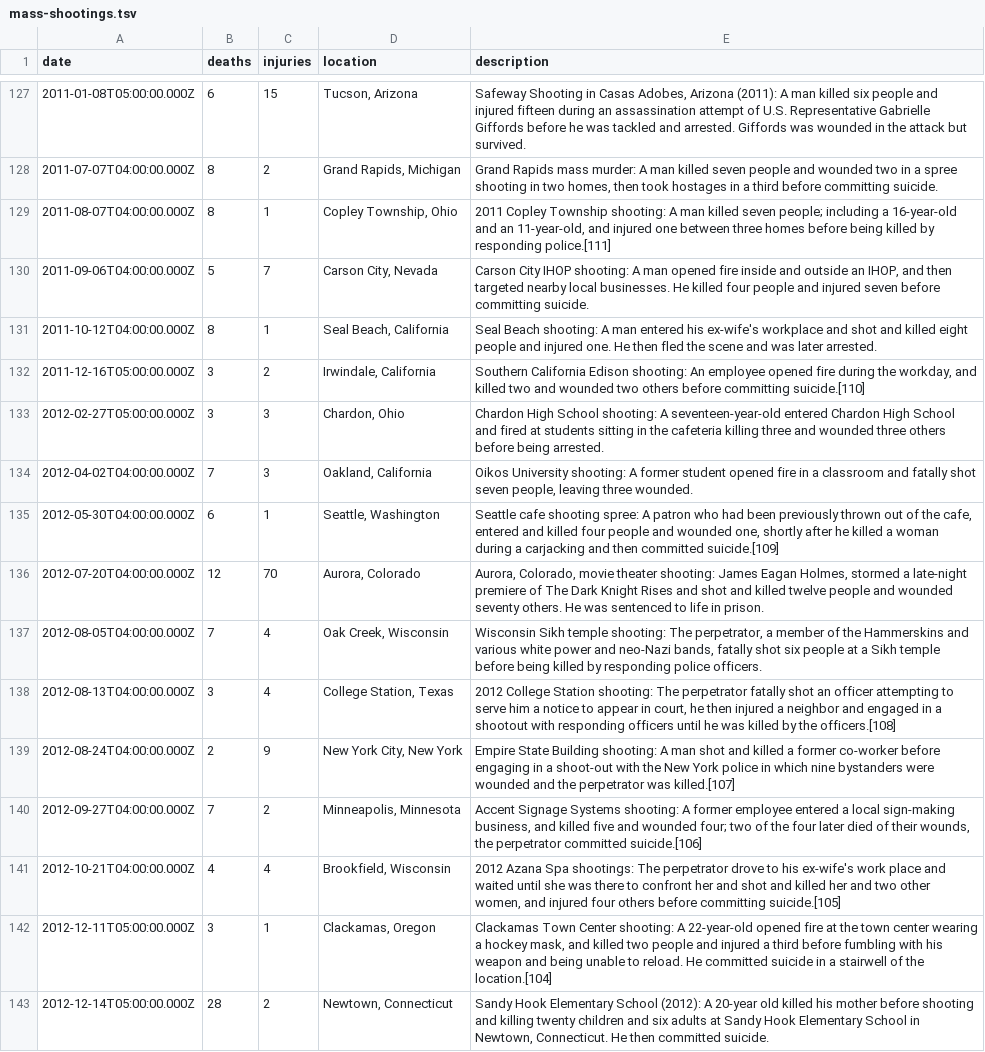
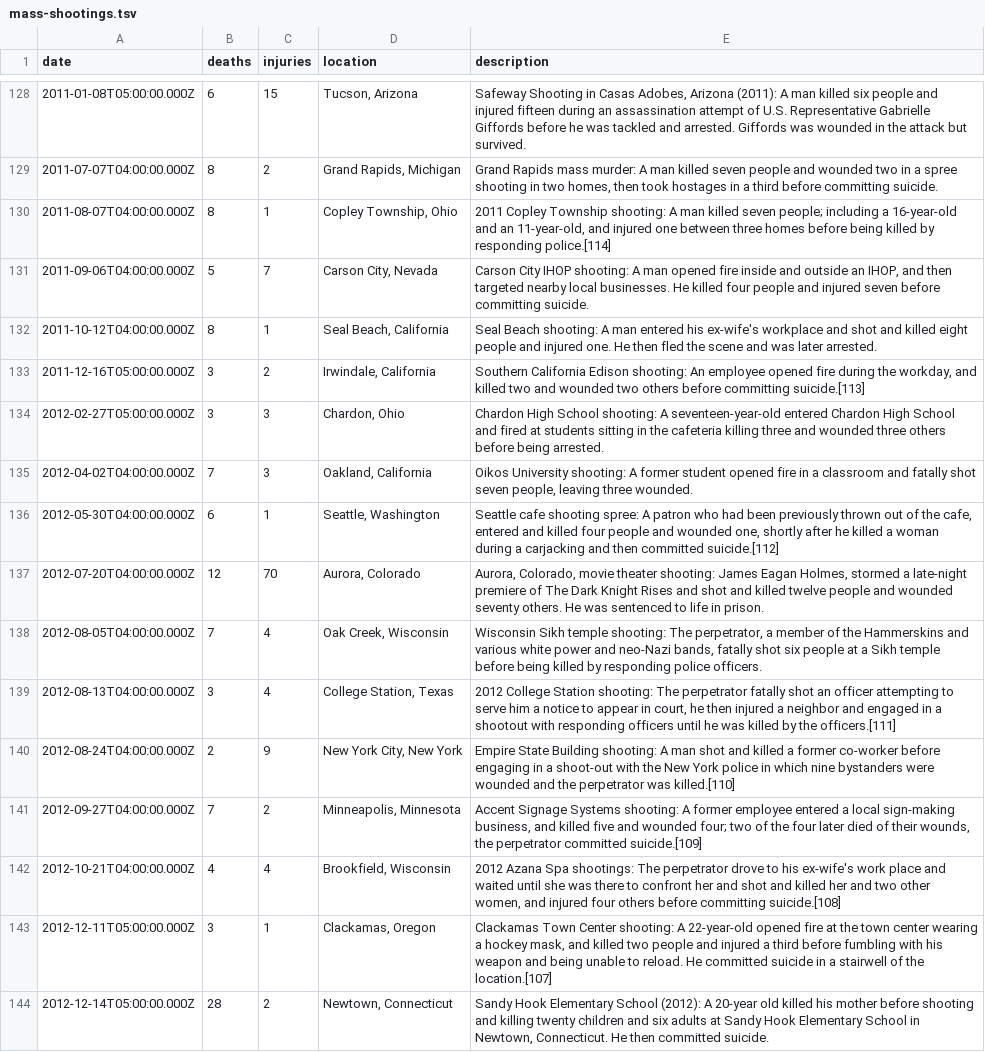
Before and after one commit to brandly/shootings, a TSV file: mass-shootings.tsv, drawn as a sheet; only a part is shown, gaps mark what is left out; addresses are those after the commit; the diff covers the shown part only; the diff names each change by its address in the sheet, - before the commit and + after, or states it on an @@ line.

```diff
--- a/mass-shootings.tsv
+++ b/mass-shootings.tsv
-E130 (description): …by responding police.[111]
+E130 (description): …by responding police.[114]
-E133 (description): …before committing suicide.[110]
+E133 (description): …before committing suicide.[113]
-E136 (description): …then committed suicide.[109]
+E136 (description): …then committed suicide.[112]
-E139 (description): …by the officers.[108]
+E139 (description): …by the officers.[111]
-E140 (description): …perpetrator was killed.[107]
+E140 (description): …perpetrator was killed.[110]
-E141 (description): …perpetrator committed suicide.[106]
+E141 (description): …perpetrator committed suicide.[109]
-E142 (description): …before committing suicide.[105]
+E142 (description): …before committing suicide.[108]
-E143 (description): …of the location.[104]
+E143 (description): …of the location.[107]
```
Also changed, not shown: 2 added rows, 1 removed row and 113 edited cells elsewhere in this file, school-shootings.tsv.
